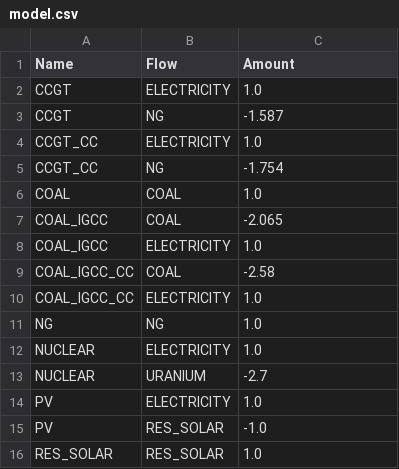
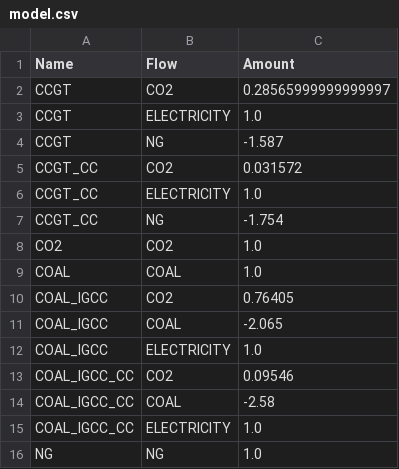
Before and after one commit to matthieu-str/mescal, a CSV file: examples/toy example/data/lca/model.csv, drawn as a sheet; only a part is shown; the shorter side is filled out with more unchanged rows; the diff names each change by its address in the sheet, - before the commit and + after, or states it on an @@ line.

```diff
--- a/examples/toy example/data/lca/model.csv
+++ b/examples/toy example/data/lca/model.csv
+row 2: CCGT | CO2 | 0.28565999999999997
+row 5: CCGT_CC | CO2 | 0.031572
+row 8: CO2 | CO2 | 1.0
+row 10: COAL_IGCC | CO2 | 0.76405
+row 13: COAL_IGCC_CC | CO2 | 0.09546
```
Also changed, not shown: 3 other files.
